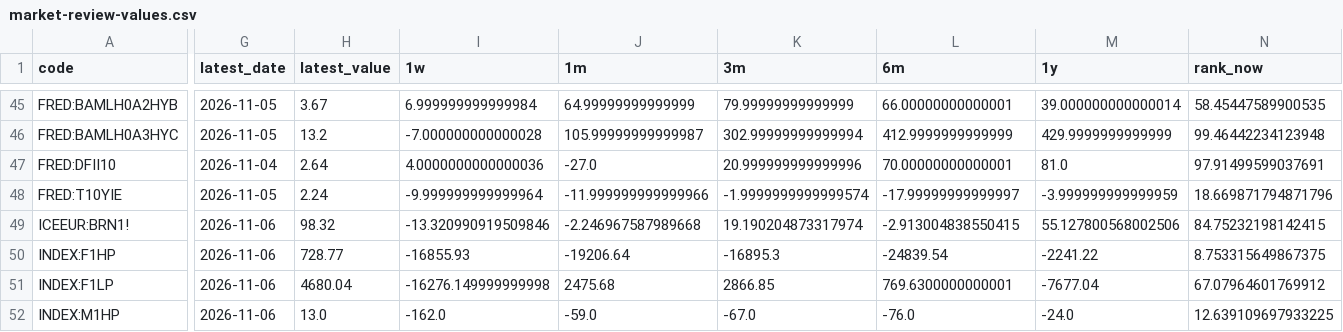
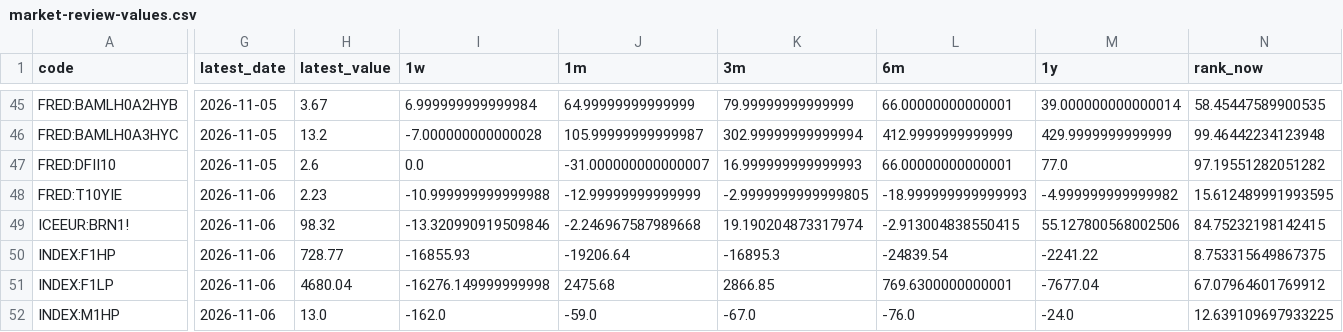
Before and after one commit to seisan3/LLMHTML, a CSV file: himagyo特殊指標/market-review-values.csv, drawn as a sheet; only a part is shown, gaps mark what is left out; the diff covers the shown part only; the diff names each change by its address in the sheet, - before the commit and + after, or states it on an @@ line.

```diff
--- a/himagyo特殊指標/market-review-values.csv
+++ b/himagyo特殊指標/market-review-values.csv
-G47 (latest_date): 2026-11-04
+G47 (latest_date): 2026-11-05
-H47 (latest_value): 2.64
+H47 (latest_value): 2.6
-I47 (1w): 4.0000000000000036
+I47 (1w): 0.0
-J47 (1m): -27.0
+J47 (1m): -31.000000000000007
-K47 (3m): 20.999999999999996
+K47 (3m): 16.999999999999993
-L47 (6m): 70.00000000000001
+L47 (6m): 66.00000000000001
-M47 (1y): 81.0
+M47 (1y): 77.0
-N47 (rank_now): 97.91499599037691
+N47 (rank_now): 97.19551282051282
-G48 (latest_date): 2026-11-05
+G48 (latest_date): 2026-11-06
-H48 (latest_value): 2.24
+H48 (latest_value): 2.23
-I48 (1w): -9.999999999999964
+I48 (1w): -10.999999999999988
-J48 (1m): -11.999999999999966
+J48 (1m): -12.99999999999999
-K48 (3m): -1.9999999999999574
+K48 (3m): -2.9999999999999805
-L48 (6m): -17.99999999999997
+L48 (6m): -18.999999999999993
-M48 (1y): -3.999999999999959
+M48 (1y): -4.999999999999982
-N48 (rank_now): 18.669871794871796
+N48 (rank_now): 15.612489991993595
```
Also changed, not shown: 56 edited cells elsewhere in this file, 19 other files.
